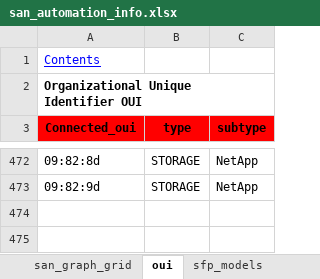
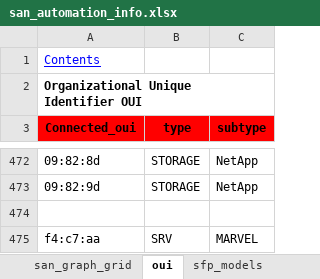
Before and after one commit to KonstantinAlxVlasenko/san_report_automation, an Excel workbook: san_automation_info.xlsx, sheet oui, drawn as a sheet; only a part is shown, gaps mark what is left out; values as stored, in another font and other column widths than the file's, no borders; conditional formats not drawn; the diff names each change by its address in the sheet, - before the commit and + after, or states it on an @@ line.

```diff
--- a/san_automation_info.xlsx (sheet oui)
+++ b/san_automation_info.xlsx (sheet oui)
+row 474: (empty)
+row 475: f4:c7:aa | SRV | MARVEL
```
Also changed, not shown: sheet customer_report, dtln_device_location.xlsx, report_info.xlsx, 14 other files.
